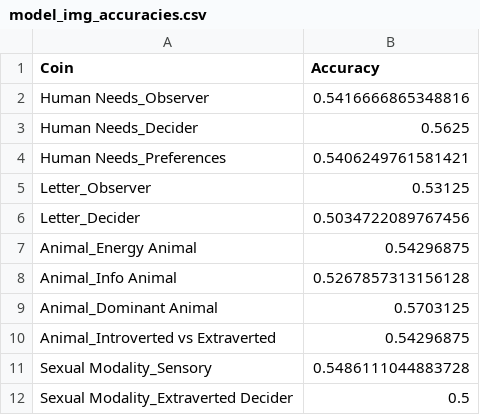
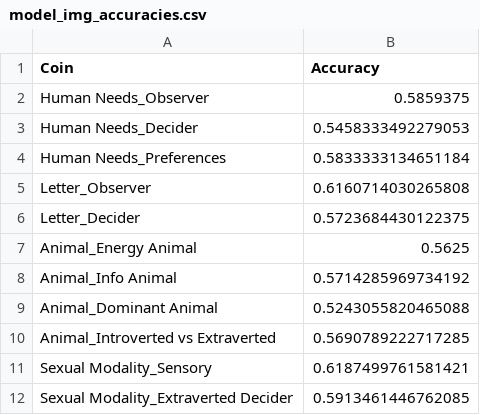
Before and after one commit to michalbaldyga/personality-type-prediction-ops, a CSV file: static/csv/model_img_accuracies.csv, drawn as a sheet.

Commit message:
Update results

```diff
--- a/static/csv/model_img_accuracies.csv
+++ b/static/csv/model_img_accuracies.csv
@@ -1,12 +1,12 @@
 Coin,Accuracy
-Human Needs_Observer,0.5416666865348816
-Human Needs_Decider,0.5625
-Human Needs_Preferences,0.5406249761581421
-Letter_Observer,0.53125
-Letter_Decider,0.5034722089767456
-Animal_Energy Animal,0.54296875
-Animal_Info Animal,0.5267857313156128
-Animal_Dominant Animal,0.5703125
-Animal_Introverted vs Extraverted,0.54296875
-Sexual Modality_Sensory,0.5486111044883728
-Sexual Modality_Extraverted Decider,0.5
+Human Needs_Observer,0.5859375
+Human Needs_Decider,0.5458333492279053
+Human Needs_Preferences,0.5833333134651184
+Letter_Observer,0.6160714030265808
+Letter_Decider,0.5723684430122375
+Animal_Energy Animal,0.5625
+Animal_Info Animal,0.5714285969734192
+Animal_Dominant Animal,0.5243055820465088
+Animal_Introverted vs Extraverted,0.5690789222717285
+Sexual Modality_Sensory,0.6187499761581421
+Sexual Modality_Extraverted Decider,0.5913461446762085
```
